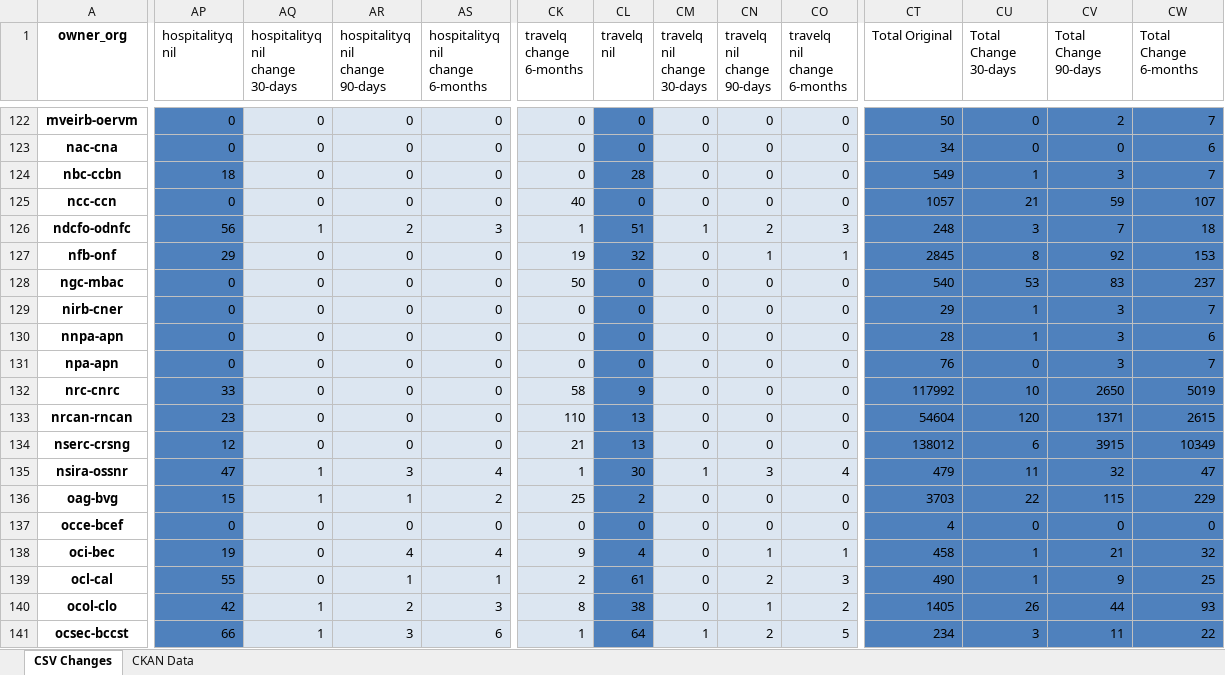
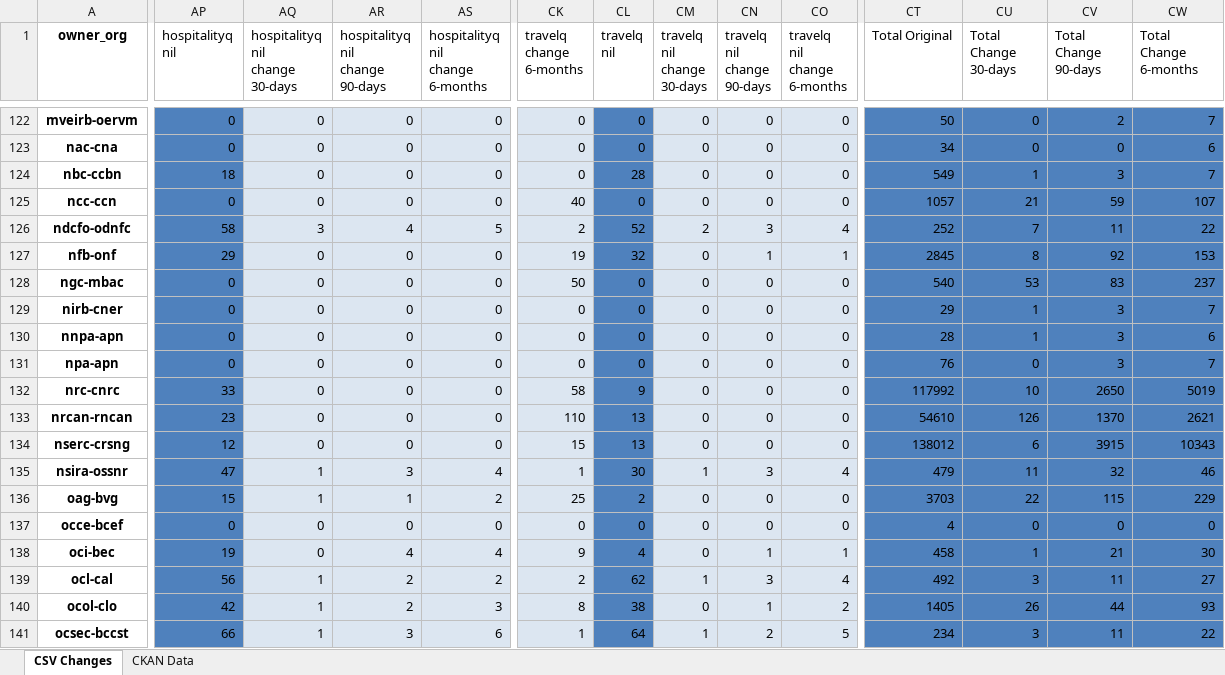
Before and after one commit to open-data/analytics-corporate-reporting, an Excel workbook: PD_CHANGES_RPT/PD_Activity.xlsx, sheet CSV Changes, drawn as a sheet; only a part is shown, gaps mark what is left out; values as stored, in another font and other column widths than the file's, no borders; the diff covers the shown part only; the diff names each change by its address in the sheet, - before the commit and + after, or states it on an @@ line.

```diff
--- a/PD_CHANGES_RPT/PD_Activity.xlsx (sheet CSV Changes)
+++ b/PD_CHANGES_RPT/PD_Activity.xlsx (sheet CSV Changes)
-AP126 (hospitalityq nil): 56
+AP126 (hospitalityq nil): 58
-AQ126 (hospitalityq nil change 30-days): 1
+AQ126 (hospitalityq nil change 30-days): 3
-AR126 (hospitalityq nil change 90-days): 2
+AR126 (hospitalityq nil change 90-days): 4
-AS126 (hospitalityq nil change 6-months): 3
+AS126 (hospitalityq nil change 6-months): 5
-CK126 (travelq change 6-months): 1
+CK126 (travelq change 6-months): 2
-CL126 (travelq nil): 51
+CL126 (travelq nil): 52
-CM126 (travelq nil change 30-days): 1
+CM126 (travelq nil change 30-days): 2
-CN126 (travelq nil change 90-days): 2
+CN126 (travelq nil change 90-days): 3
-CO126 (travelq nil change 6-months): 3
+CO126 (travelq nil change 6-months): 4
-CT126 (Total Original): 248
+CT126 (Total Original): 252
-CU126 (Total Change 30-days): 3
+CU126 (Total Change 30-days): 7
-CV126 (Total Change 90-days): 7
+CV126 (Total Change 90-days): 11
-CW126 (Total Change 6-months): 18
+CW126 (Total Change 6-months): 22
-CT133 (Total Original): 54604
+CT133 (Total Original): 54610
-CU133 (Total Change 30-days): 120
+CU133 (Total Change 30-days): 126
-CV133 (Total Change 90-days): 1371
+CV133 (Total Change 90-days): 1370
-CW133 (Total Change 6-months): 2615
+CW133 (Total Change 6-months): 2621
-CK134 (travelq change 6-months): 21
+CK134 (travelq change 6-months): 15
-CW134 (Total Change 6-months): 10349
+CW134 (Total Change 6-months): 10343
-CW135 (Total Change 6-months): 47
+CW135 (Total Change 6-months): 46
-CW138 (Total Change 6-months): 32
+CW138 (Total Change 6-months): 30
-AP139 (hospitalityq nil): 55
+AP139 (hospitalityq nil): 56
-AQ139 (hospitalityq nil change 30-days): 0
+AQ139 (hospitalityq nil change 30-days): 1
-AR139 (hospitalityq nil change 90-days): 1
+AR139 (hospitalityq nil change 90-days): 2
-AS139 (hospitalityq nil change 6-months): 1
+AS139 (hospitalityq nil change 6-months): 2
-CL139 (travelq nil): 61
+CL139 (travelq nil): 62
-CM139 (travelq nil change 30-days): 0
+CM139 (travelq nil change 30-days): 1
-CN139 (travelq nil change 90-days): 2
+CN139 (travelq nil change 90-days): 3
-CO139 (travelq nil change 6-months): 3
+CO139 (travelq nil change 6-months): 4
-CT139 (Total Original): 490
+CT139 (Total Original): 492
-CU139 (Total Change 30-days): 1
+CU139 (Total Change 30-days): 3
-CV139 (Total Change 90-days): 9
+CV139 (Total Change 90-days): 11
-CW139 (Total Change 6-months): 25
+CW139 (Total Change 6-months): 27
```
Also changed, not shown: 284 edited cells elsewhere in this sheet, sheet CKAN Data, 2 other files.
